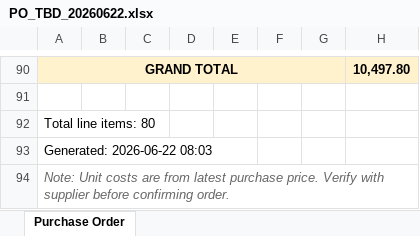
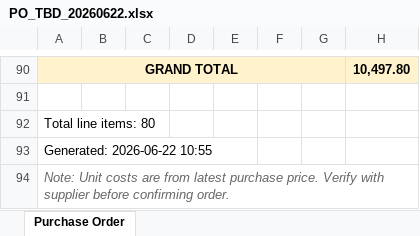
Before and after one commit to permaifong/permai-dashboard, an Excel workbook: PO_TBD_20260622.xlsx, sheet Purchase Order, drawn as a sheet; only a part is shown, gaps mark what is left out; values as stored, in another font and other column widths than the file's, no borders; the diff names each change by its address in the sheet, - before the commit and + after, or states it on an @@ line.

Commit message:
Auto-update: clinic data 2026-06-22

```diff
--- a/PO_TBD_20260622.xlsx (sheet Purchase Order)
+++ b/PO_TBD_20260622.xlsx (sheet Purchase Order)
-A93: Generated: 2026-06-22 08:03
+A93: Generated: 2026-06-22 10:55
```
